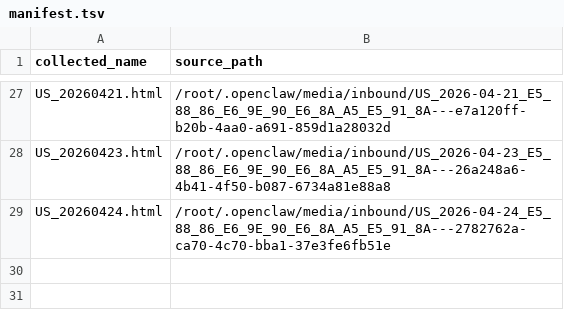
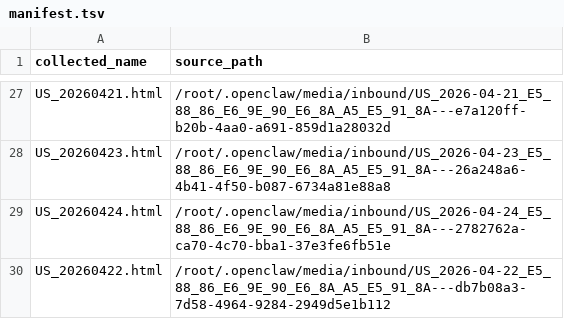
Before and after one commit to fjc523/us_stock_data, a TSV file: manifest.tsv, drawn as a sheet; only a part is shown, gaps mark what is left out; the diff names each change by its address in the sheet, - before the commit and + after, or states it on an @@ line.

```diff
--- a/manifest.tsv
+++ b/manifest.tsv
+row 30: US_20260422.html | /root/.openclaw/media/inbound/US_2026-04-22_E5_88_86_E6_9E_90_E6_8A_A5_E5_91_8A---db7b08a3-7d58-4964-9284-2949d5e1b112
```
Also changed, not shown: 1 other file.
